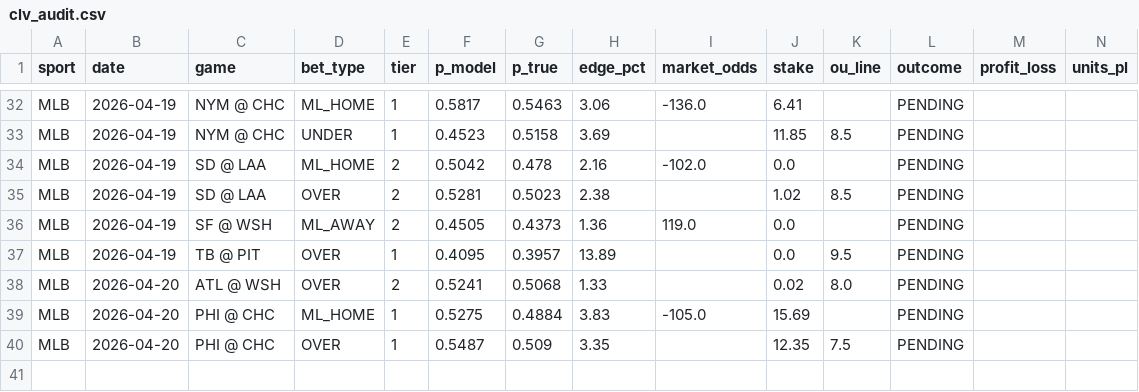
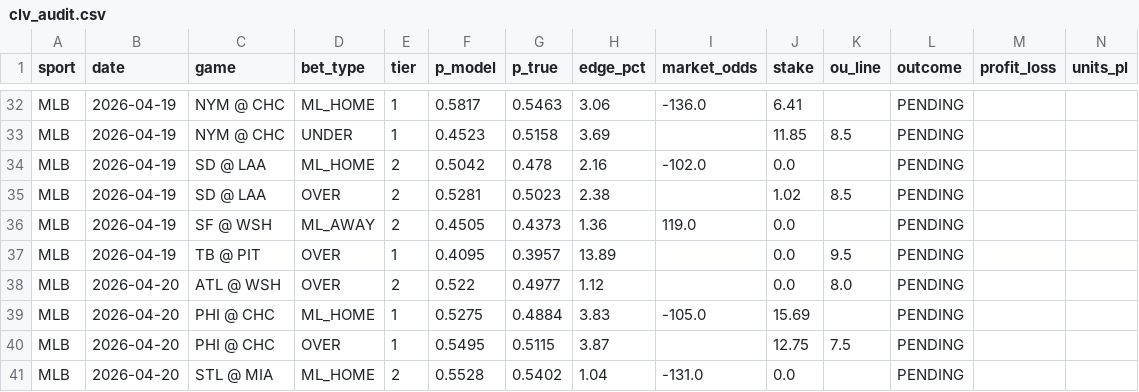
Before and after one commit to dgarcia2424/wizard-picks, a CSV file: clv_audit.csv, drawn as a sheet; only a part is shown, gaps mark what is left out; rows hold the shown columns only; the diff names each change by its address in the sheet, - before the commit and + after, or states it on an @@ line.

```diff
--- a/clv_audit.csv
+++ b/clv_audit.csv
-F38 (p_model): 0.5241
+F38 (p_model): 0.522
-G38 (p_true): 0.5068
+G38 (p_true): 0.4977
-H38 (edge_pct): 1.33
+H38 (edge_pct): 1.12
-J38 (stake): 0.02
+J38 (stake): 0.0
-F40 (p_model): 0.5487
+F40 (p_model): 0.5495
-G40 (p_true): 0.509
+G40 (p_true): 0.5115
-H40 (edge_pct): 3.35
+H40 (edge_pct): 3.87
-J40 (stake): 12.35
+J40 (stake): 12.75
+row 41: MLB | 2026-04-20 | STL @ MIA | ML_HOME | 2 | 0.5528 | 0.5402 | 1.04 | -131.0 | 0.0 |  | PENDING
```
Also changed, not shown: blend_tracker_results.csv, clv_tracker_results.csv, 10 other files.
